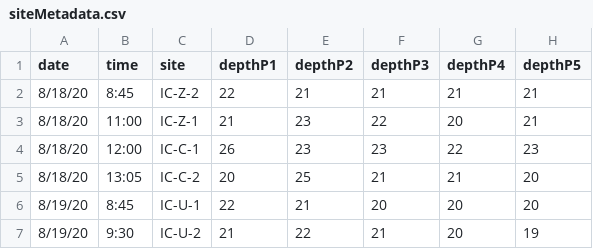
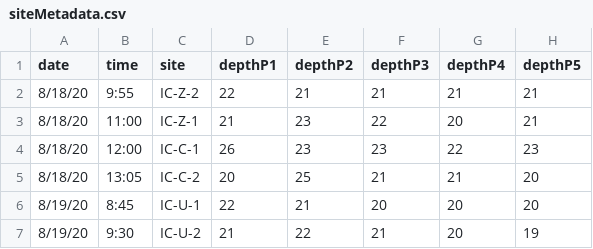
Before and after one commit to icombs2017/photogrammetryNOAA, a CSV file: photogrammetry/data/siteMetadata.csv, drawn as a sheet; only a part is shown; the diff names each change by its address in the sheet, - before the commit and + after, or states it on an @@ line.

Commit message:
Update siteMetadata.csv

```diff
--- a/photogrammetry/data/siteMetadata.csv
+++ b/photogrammetry/data/siteMetadata.csv
-B2 (time): 8:45
+B2 (time): 9:55
```
